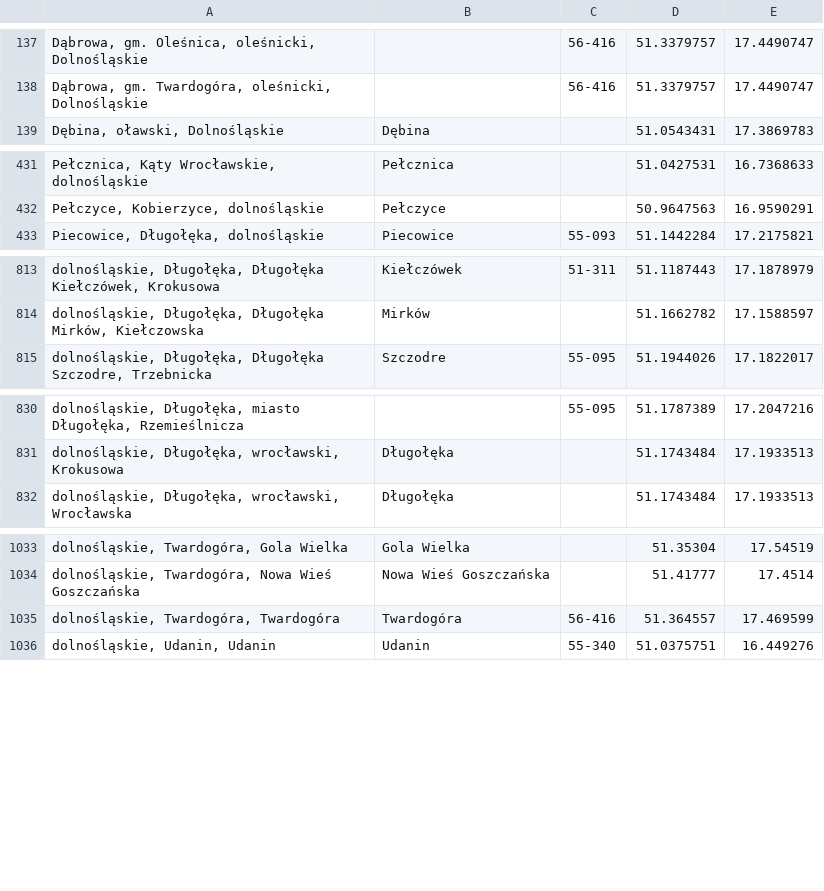
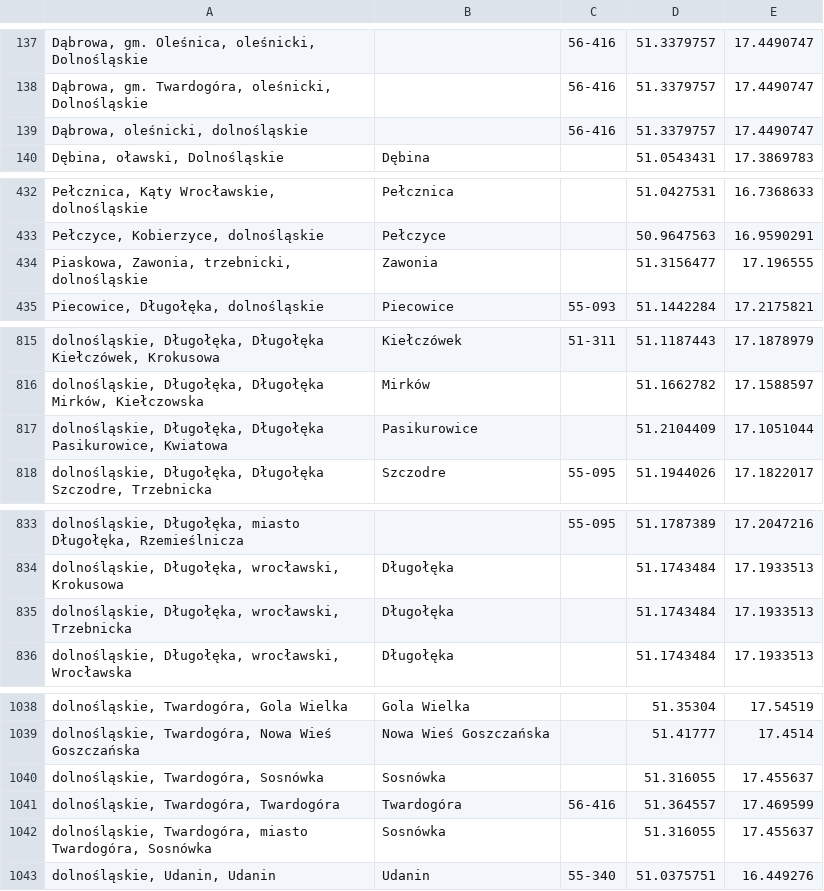
Before and after one commit to emkor/estate-analysis, a CSV file: data/place_cache.csv, drawn as a sheet; only a part is shown, gaps mark what is left out; the diff covers the shown part only; the diff names each change by its address in the sheet, - before the commit and + after, or states it on an @@ line.

```diff
--- a/data/place_cache.csv
+++ b/data/place_cache.csv
+row 139: Dąbrowa, oleśnicki, dolnośląskie |  | 56-416 | 51.3379757 | 17.4490747
+row 434: Piaskowa, Zawonia, trzebnicki, dolnośląskie | Zawonia |  | 51.3156477 | 17.196555
+row 817: dolnośląskie, Długołęka, Długołęka Pasikurowice, Kwiatowa | Pasikurowice |  | 51.2104409 | 17.1051044
+row 835: dolnośląskie, Długołęka, wrocławski, Trzebnicka | Długołęka |  | 51.1743484 | 17.1933513
+row 1040: dolnośląskie, Twardogóra, Sosnówka | Sosnówka |  | 51.316055 | 17.455637
+row 1042: dolnośląskie, Twardogóra, miasto Twardogóra, Sosnówka | Sosnówka |  | 51.316055 | 17.455637
```
Also changed, not shown: 2 added rows elsewhere in this file, 3 other files.
